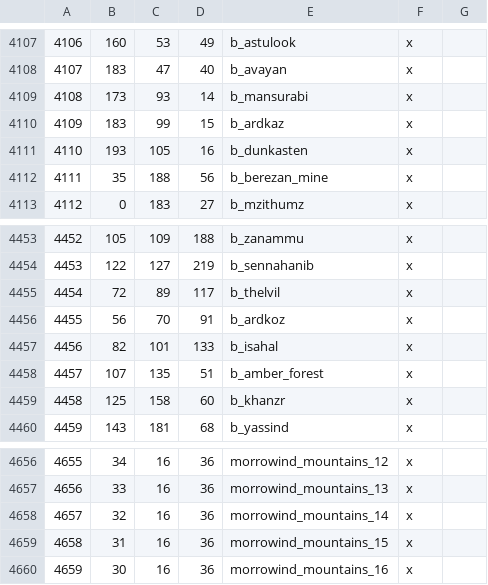
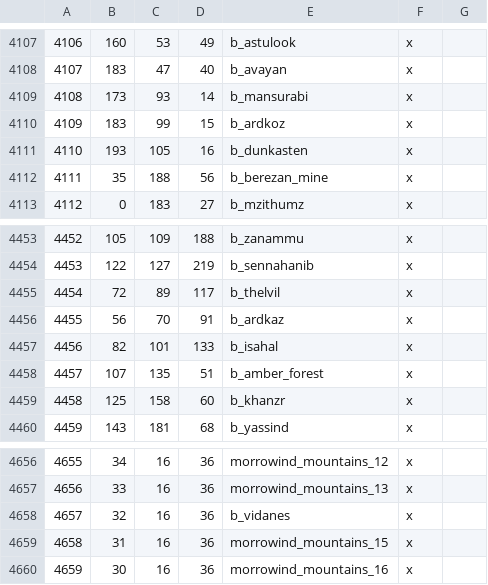
Before and after one commit to Vertimnus/elder-kings-ck3, a CSV file: map_data/definition.csv, drawn as a sheet; only a part is shown, gaps mark what is left out.

```diff
--- a/map_data/definition.csv
+++ b/map_data/definition.csv
@@ -4109,3 +4109,3 @@
 4108;173;93;14;b_mansurabi;x;
-4109;183;99;15;b_ardkaz;x;
+4109;183;99;15;b_ardkoz;x;
 4110;193;105;16;b_dunkasten;x;
@@ -4455,3 +4455,3 @@
 4454;72;89;117;b_thelvil;x;
-4455;56;70;91;b_ardkoz;x;
+4455;56;70;91;b_ardkaz;x;
 4456;82;101;133;b_isahal;x;
@@ -4657,3 +4657,3 @@
 4656;33;16;36;morrowind_mountains_13;x;
-4657;32;16;36;morrowind_mountains_14;x;
+4657;32;16;36;b_vidanes;x;
 4658;31;16;36;morrowind_mountains_15;x;
```
Also changed, not shown: 6 other files.
